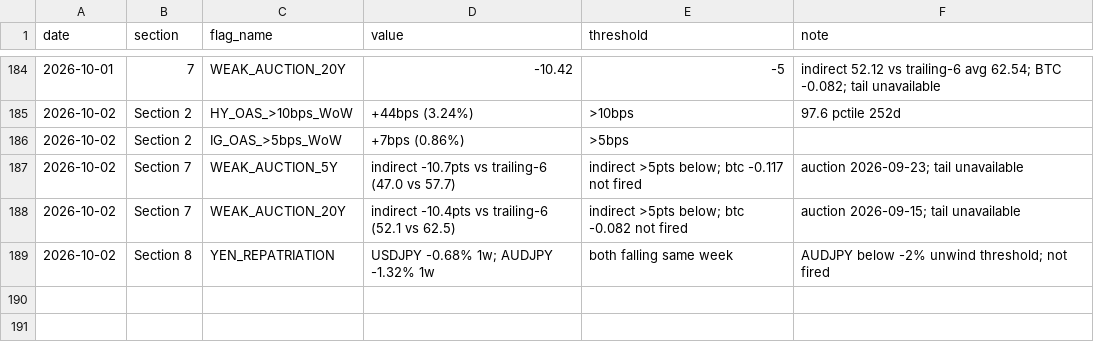
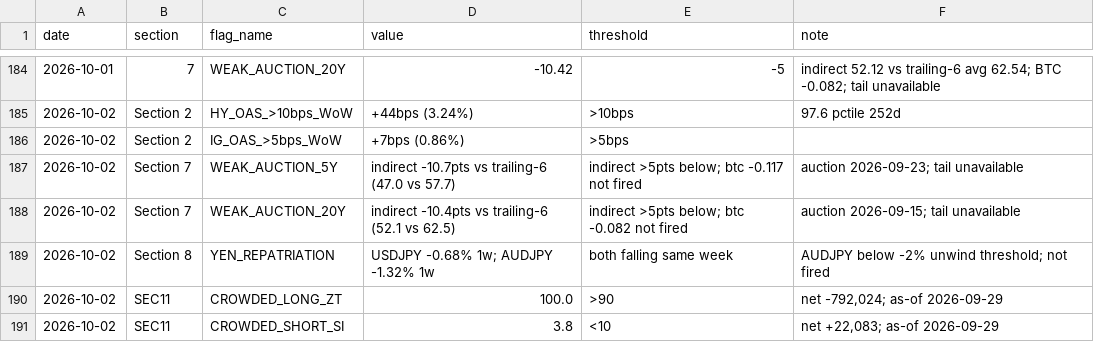
Before and after one commit to jemondragon/newsdata-mcp-server, a CSV file: fuse/history/flag_events.csv, drawn as a sheet; only a part is shown, gaps mark what is left out.

Commit message:
FUSE cot 2026-10-02 17:09 PT

```diff
--- a/fuse/history/flag_events.csv
+++ b/fuse/history/flag_events.csv
@@ -189 +189,3 @@ date,section,flag_name,value,threshold,note
 2026-10-02,Section 8,YEN_REPATRIATION,USDJPY -0.68% 1w; AUDJPY -1.32% 1w,both falling same week,AUDJPY below -2% unwind threshold; not fired
+2026-10-02,SEC11,CROWDED_LONG_ZT,100.0,>90,"net -792,024; as-of 2026-09-29"
+2026-10-02,SEC11,CROWDED_SHORT_SI,3.8,<10,"net +22,083; as-of 2026-09-29"
```
Also changed, not shown: 1 other file.
